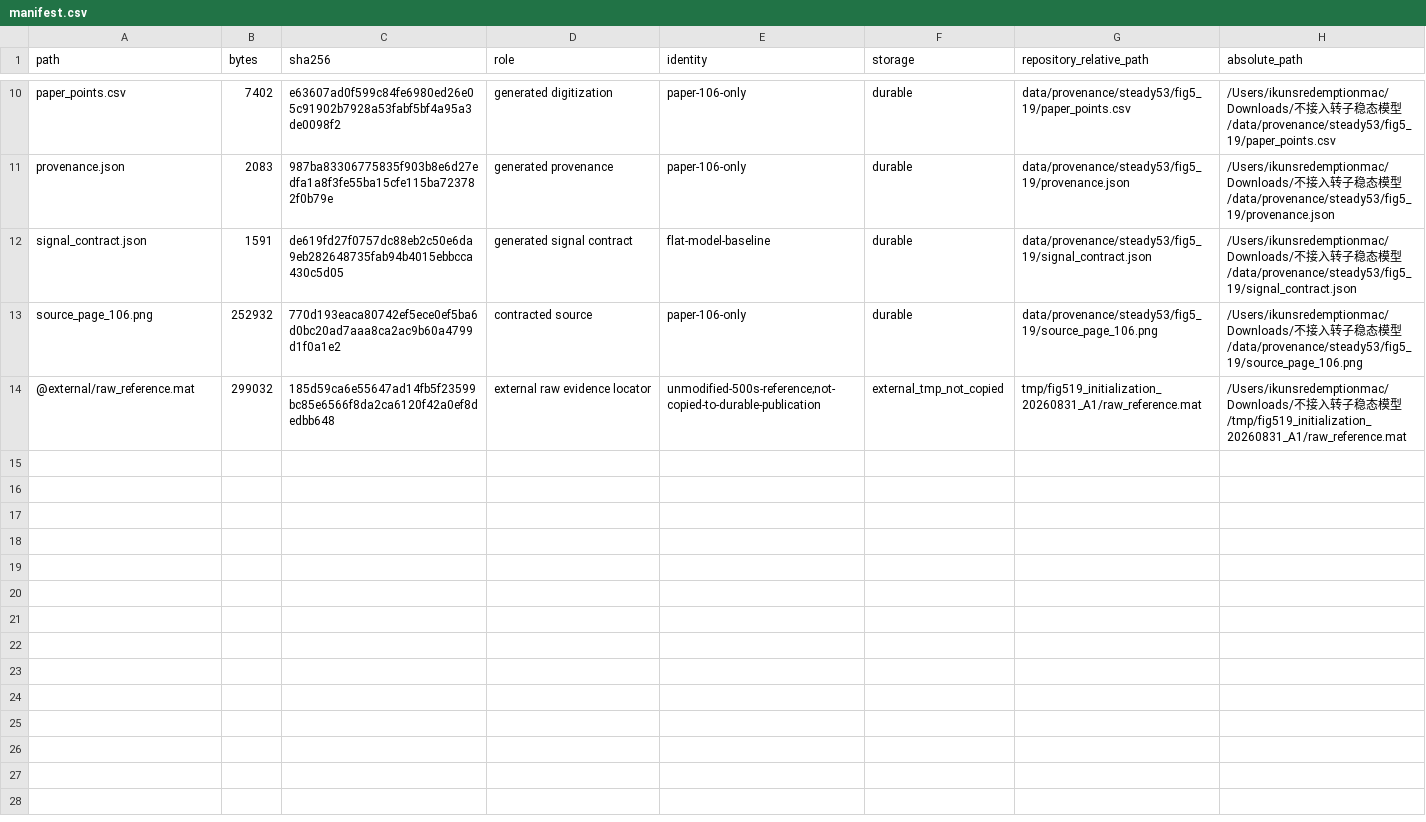
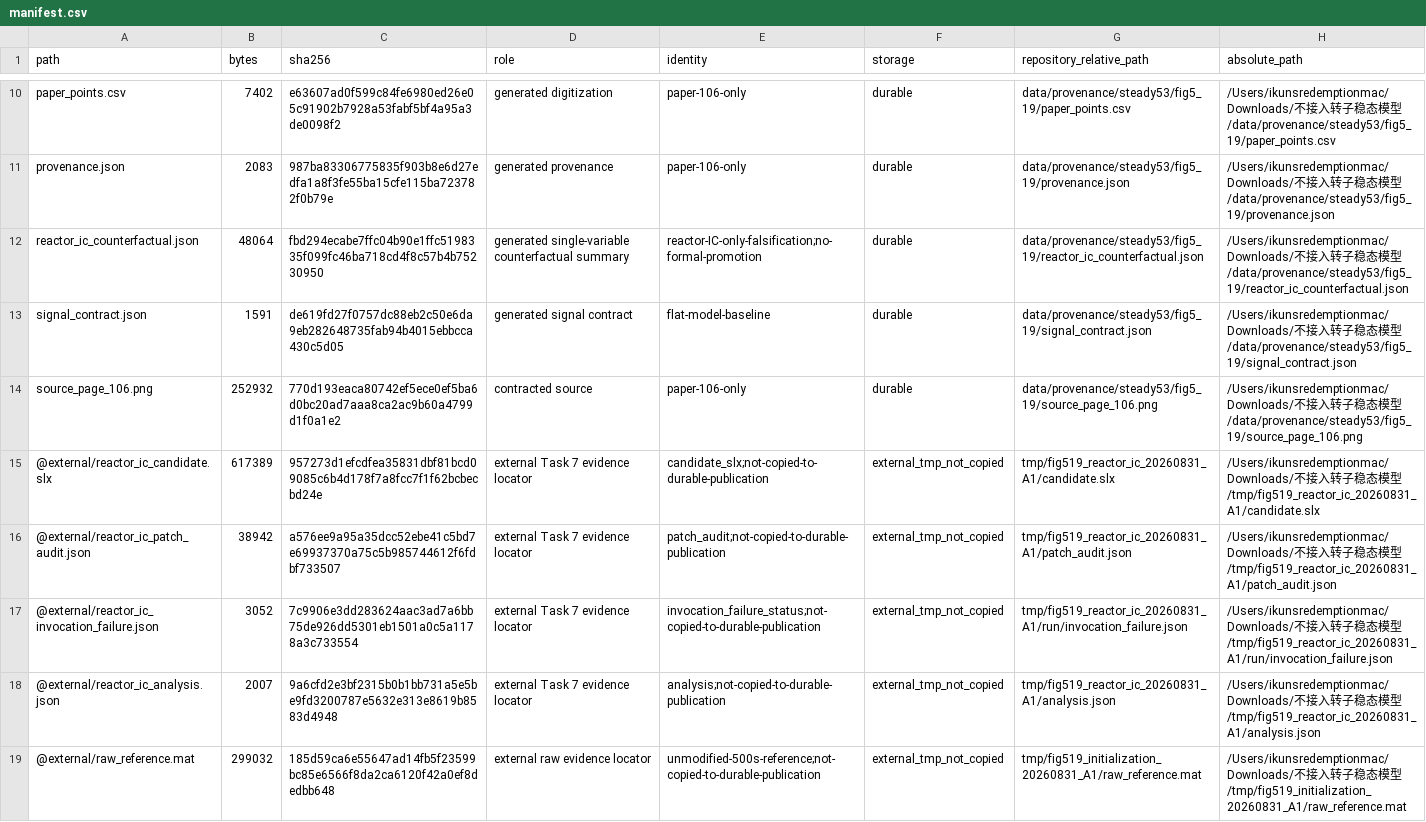
Before and after one commit to n864t9w85g-prog/he-xe-brayton-dynamic-model, a CSV file: data/provenance/steady53/fig5_19/manifest.csv, drawn as a sheet; only a part is shown, gaps mark what is left out; the diff names each change by its address in the sheet, - before the commit and + after, or states it on an @@ line.

```diff
--- a/data/provenance/steady53/fig5_19/manifest.csv
+++ b/data/provenance/steady53/fig5_19/manifest.csv
+row 12: reactor_ic_counterfactual.json | 48064 | fbd294ecabe7ffc04b90e1ffc5198335f099fc46ba718cd4f8c57b4b75230950 | generated single-variable counterfactual summary | reactor-IC-only-falsification;no-formal-promotion | durable | data/provenance/steady53/fig5_19/reactor_ic_counterfactual.json | /Users/ikunsredemptionmac/Downloads/不接入转子稳态模型/data/provenance/steady53/fig5_19/reactor_ic_counterfactual.json
+row 15: @external/reactor_ic_candidate.slx | 617389 | 957273d1efcdfea35831dbf81bcd09085c6b4d178f7a8fcc7f1f62bcbecbd24e | external Task 7 evidence locator | candidate_slx;not-copied-to-durable-publication | external_tmp_not_copied | tmp/fig519_reactor_ic_20260831_A1/candidate.slx | /Users/ikunsredemptionmac/Downloads/不接入转子稳态模型/tmp/fig519_reactor_ic_20260831_A1/candidate.slx
+row 16: @external/reactor_ic_patch_audit.json | 38942 | a576ee9a95a35dcc52ebe41c5bd7e69937370a75c5b985744612f6fdbf733507 | external Task 7 evidence locator | patch_audit;not-copied-to-durable-publication | external_tmp_not_copied | tmp/fig519_reactor_ic_20260831_A1/patch_audit.json | /Users/ikunsredemptionmac/Downloads/不接入转子稳态模型/tmp/fig519_reactor_ic_20260831_A1/patch_audit.json
+row 17: @external/reactor_ic_invocation_failure.json | 3052 | 7c9906e3dd283624aac3ad7a6bb75de926dd5301eb1501a0c5a1178a3c733554 | external Task 7 evidence locator | invocation_failure_status;not-copied-to-durable-publication | external_tmp_not_copied | tmp/fig519_reactor_ic_20260831_A1/run/invocation_failure.json | /Users/ikunsredemptionmac/Downloads/不接入转子稳态模型/tmp/fig519_reactor_ic_20260831_A1/run/invocation_failure.json
+row 18: @external/reactor_ic_analysis.json | 2007 | 9a6cfd2e3bf2315b0b1bb731a5e5be9fd3200787e5632e313e8619b8583d4948 | external Task 7 evidence locator | analysis;not-copied-to-durable-publication | external_tmp_not_copied | tmp/fig519_reactor_ic_20260831_A1/analysis.json | /Users/ikunsredemptionmac/Downloads/不接入转子稳态模型/tmp/fig519_reactor_ic_20260831_A1/analysis.json
```
Also changed, not shown: 10 other files.
